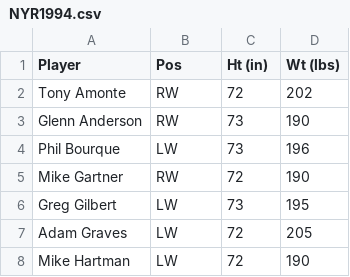
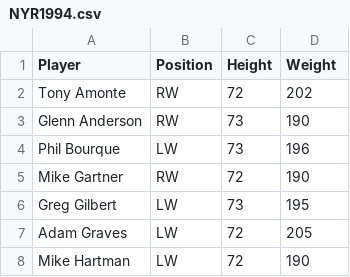
Before and after one commit to pjmeehan/FDA-PROJECT, a CSV file: NYR1994.csv, drawn as a sheet; only a part is shown.

```diff
--- a/NYR1994.csv
+++ b/NYR1994.csv
@@ -1,2 +1,2 @@
-Player,Pos,Ht (in),Wt (lbs)
+Player,Position,Height,Weight
 Tony Amonte ,RW,72,202
```
Also changed, not shown: NYR2018.csv, 1 other file.
